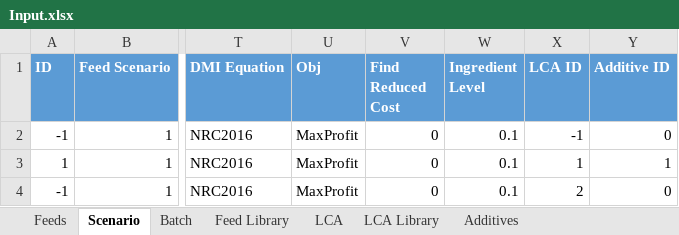
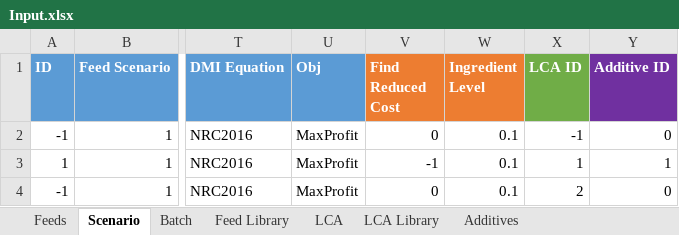
Before and after one commit to BlackNellore/GreenFeeding, an Excel workbook: Input.xlsx, sheet Scenario, drawn as a sheet; only a part is shown, gaps mark what is left out; values as stored, in another font and other column widths than the file's, no borders; charts and pictures and table styles not drawn; the diff names each change by its address in the sheet, - before the commit and + after, or states it on an @@ line.

```diff
--- a/Input.xlsx (sheet Scenario)
+++ b/Input.xlsx (sheet Scenario)
-V1:W1 fill: #5B9BD5
+V1:W1 fill: #ED7D31
-X1 fill: #5B9BD5
+X1 fill: #70AD47
-Y1 fill: #5B9BD5
+Y1 fill: #7030A0
-V3 (Find Reduced Cost): 0
+V3 (Find Reduced Cost): -1
```
Also changed, not shown: sheet LCA, sheet Additives, 6 other files.
